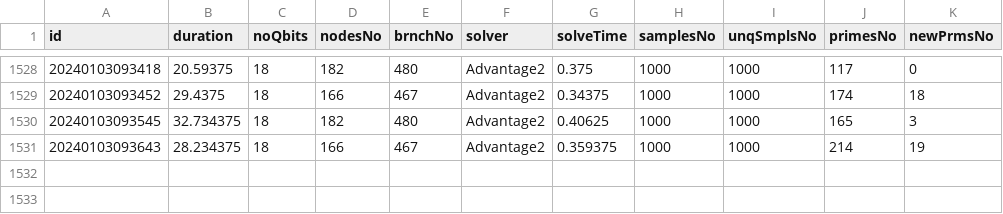
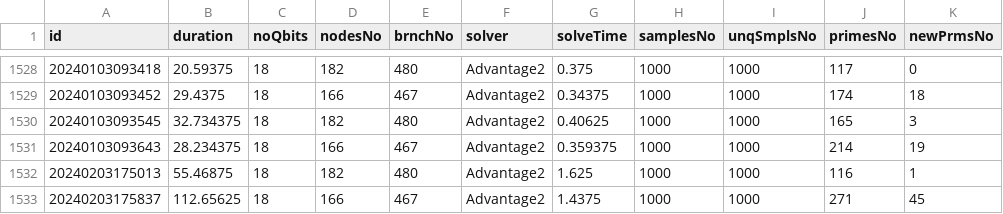
Before and after one commit to voya-voja/dann5.3, a CSV file: d5_ta/d5_py/pnLog.csv, drawn as a sheet; only a part is shown, gaps mark what is left out; the diff names each change by its address in the sheet, - before the commit and + after, or states it on an @@ line.

Commit message:
Prime Number python files updated for version 3.0.0

```diff
--- a/d5_ta/d5_py/pnLog.csv
+++ b/d5_ta/d5_py/pnLog.csv
+row 1532: 20240203175013 | 55.46875 | 18 | 182 | 480 | Advantage2 | 1.625 | 1000 | 1000 | 116 | 1
+row 1533: 20240203175837 | 112.65625 | 18 | 166 | 467 | Advantage2 | 1.4375 | 1000 | 1000 | 271 | 45
```
Also changed, not shown: 4 other files.
